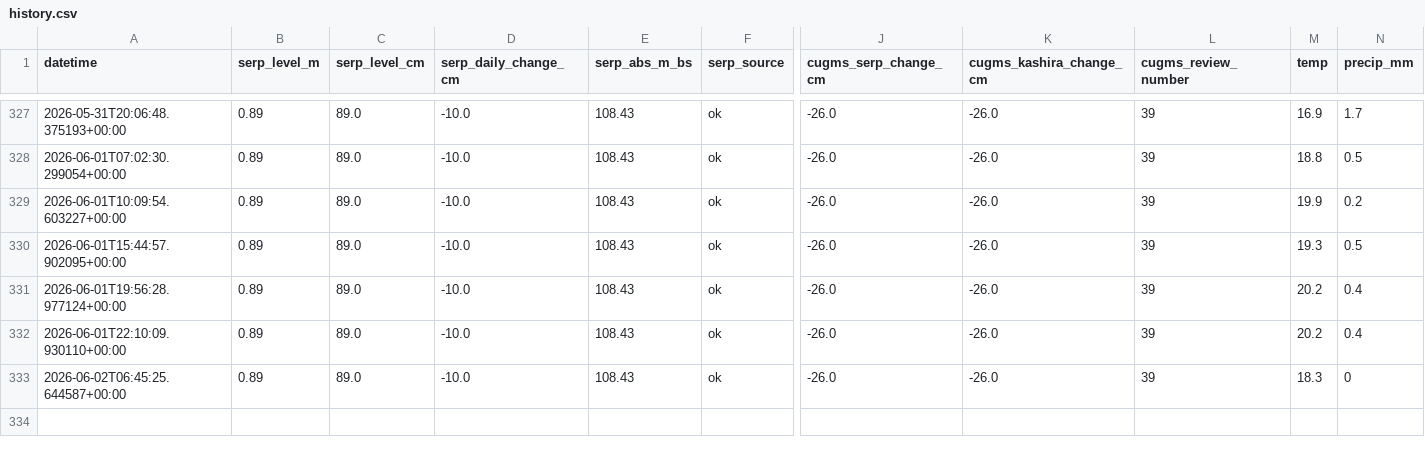
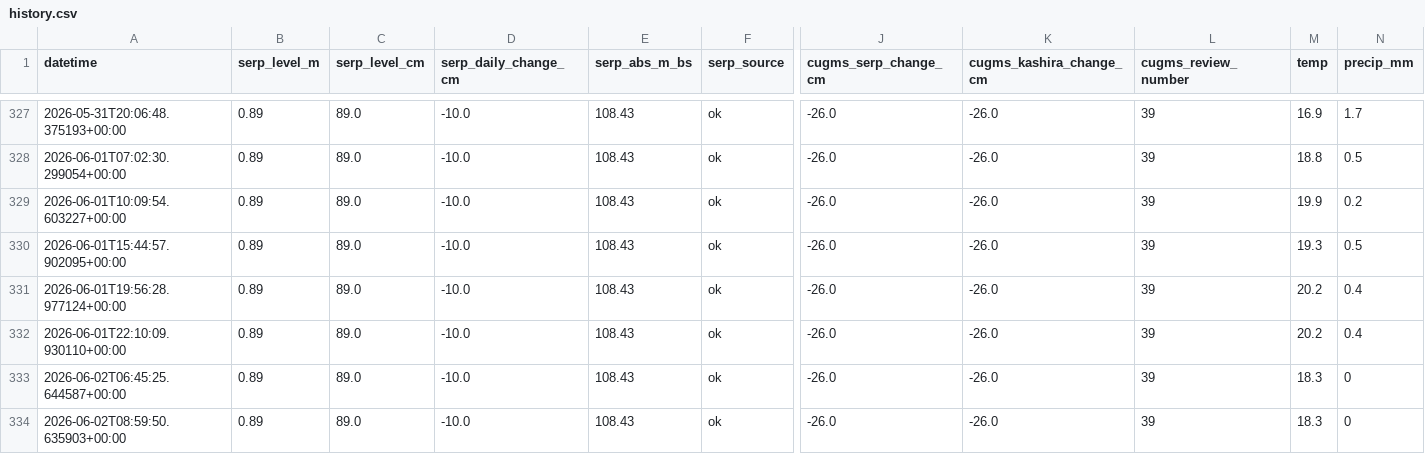
Before and after one commit to EM-from-Pu/oka-flood-monitor, a CSV file: docs/history.csv, drawn as a sheet; only a part is shown, gaps mark what is left out; rows hold the shown columns only; the diff names each change by its address in the sheet, - before the commit and + after, or states it on an @@ line.

```diff
--- a/docs/history.csv
+++ b/docs/history.csv
+row 334: 2026-06-02T08:59:50.635903+00:00 | 0.89 | 89.0 | -10.0 | 108.43 | ok | -26.0 | -26.0 | 39 | 18.3 | 0
```
Also changed, not shown: 21 other files.
